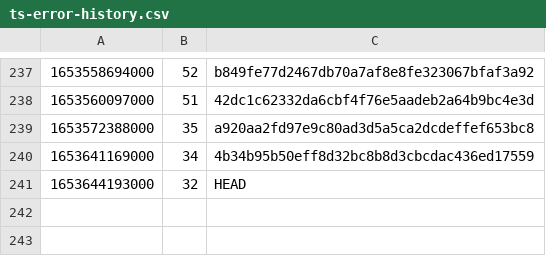
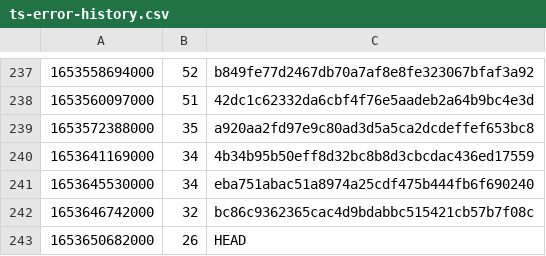
Before and after one commit to guardian/support-frontend, a CSV file: support-frontend/ts-error-history.csv, drawn as a sheet; only a part is shown, gaps mark what is left out.

```diff
--- a/support-frontend/ts-error-history.csv
+++ b/support-frontend/ts-error-history.csv
@@ -240,2 +240,4 @@
 1653641169000,34,4b34b95b50eff8d32bc8b8d3cbcdac436ed17559
-1653644193000,32,HEAD
+1653645530000,34,eba751abac51a8974a25cdf475b444fb6f690240
+1653646742000,32,bc86c9362365cac4d9bdabbc515421cb57b7f08c
+1653650682000,26,HEAD
```
Also changed, not shown: 4 other files.
